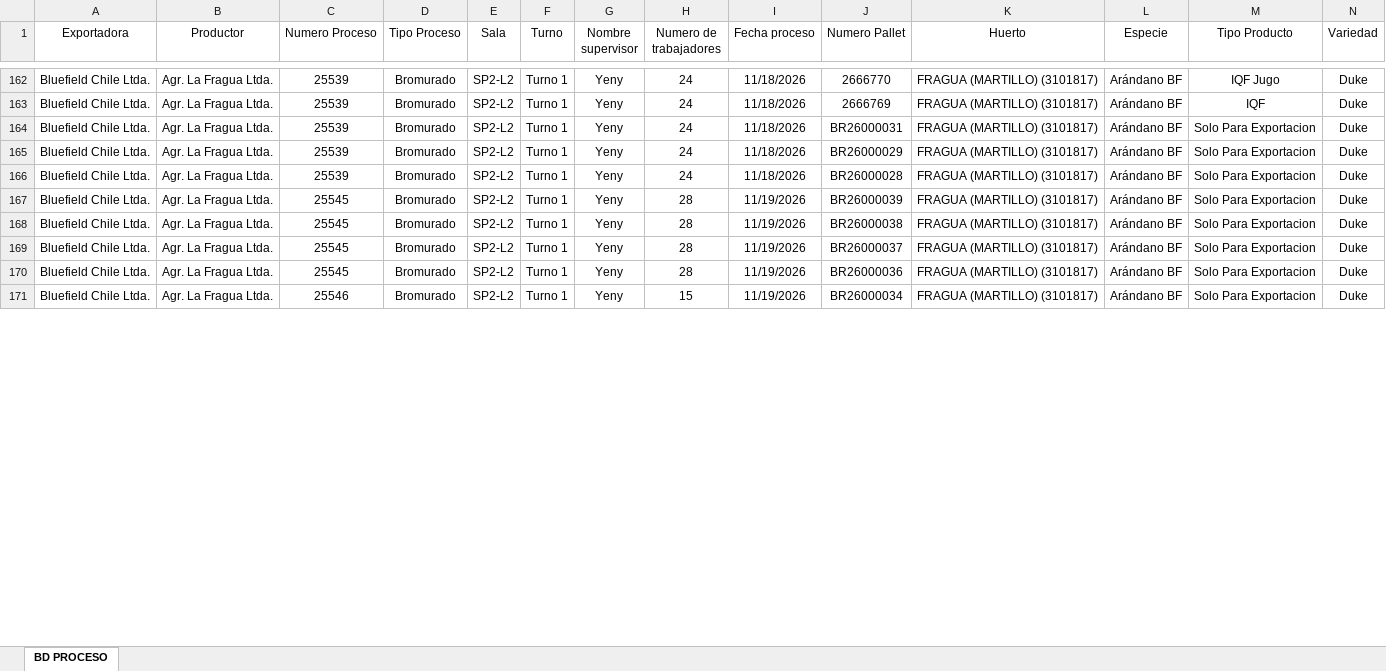
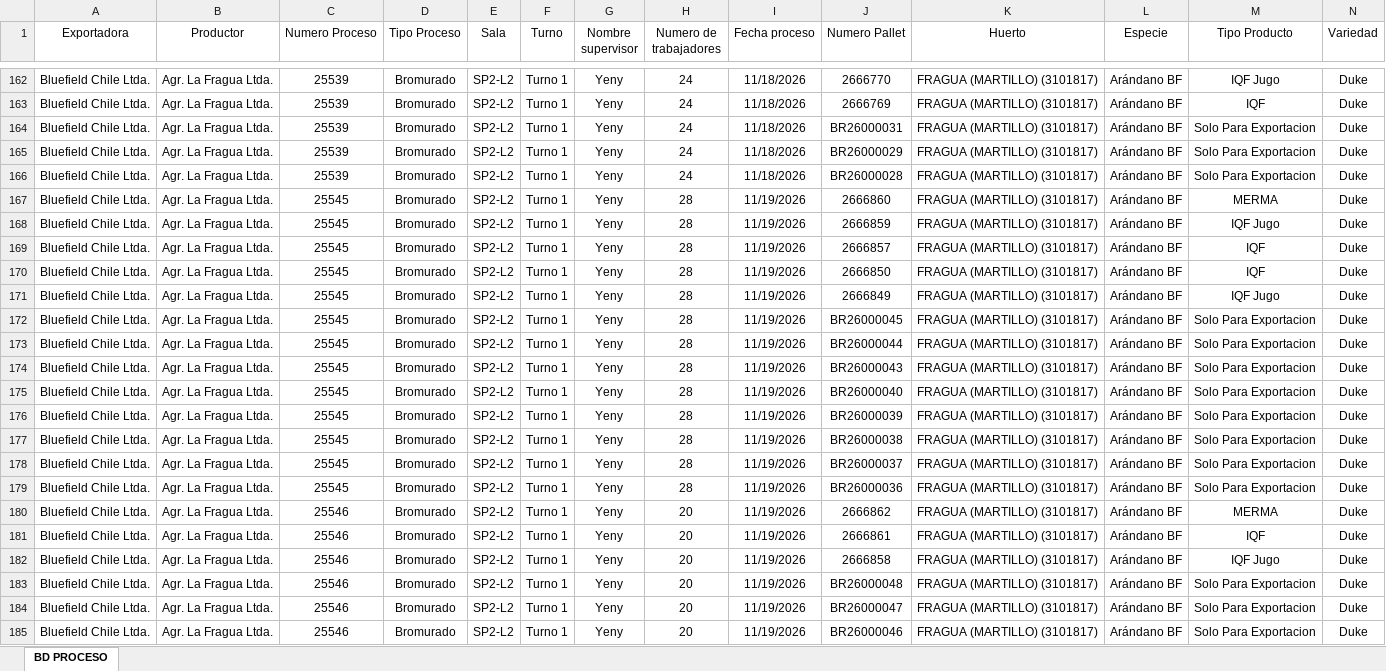
Before and after one commit to JFEGestion/Visor-Temporada-de-arandanos, an Excel workbook: Procesos.xlsx, sheet BD PROCESO, drawn as a sheet; only a part is shown, gaps mark what is left out; values as stored, in another font and other column widths than the file's, no borders; addresses are those after the commit; rows hold the shown columns only; the diff covers the shown part only; the diff names each change by its address in the sheet, - before the commit and + after, or states it on an @@ line.

Commit message:
Add files via upload

```diff
--- a/Procesos.xlsx (sheet BD PROCESO)
+++ b/Procesos.xlsx (sheet BD PROCESO)
+row 167: Bluefield Chile Ltda. | Agr. La Fragua Ltda. | 25545 | Bromurado | SP2-L2 | Turno 1 | Yeny | 28 | 11/19/2026 | 2666860 | FRAGUA (MARTILLO) (3101817) | Arándano BF | MERMA | Duke
+row 168: Bluefield Chile Ltda. | Agr. La Fragua Ltda. | 25545 | Bromurado | SP2-L2 | Turno 1 | Yeny | 28 | 11/19/2026 | 2666859 | FRAGUA (MARTILLO) (3101817) | Arándano BF | IQF Jugo | Duke
+row 169: Bluefield Chile Ltda. | Agr. La Fragua Ltda. | 25545 | Bromurado | SP2-L2 | Turno 1 | Yeny | 28 | 11/19/2026 | 2666857 | FRAGUA (MARTILLO) (3101817) | Arándano BF | IQF | Duke
+row 170: Bluefield Chile Ltda. | Agr. La Fragua Ltda. | 25545 | Bromurado | SP2-L2 | Turno 1 | Yeny | 28 | 11/19/2026 | 2666850 | FRAGUA (MARTILLO) (3101817) | Arándano BF | IQF | Duke
+row 171: Bluefield Chile Ltda. | Agr. La Fragua Ltda. | 25545 | Bromurado | SP2-L2 | Turno 1 | Yeny | 28 | 11/19/2026 | 2666849 | FRAGUA (MARTILLO) (3101817) | Arándano BF | IQF Jugo | Duke
+row 172: Bluefield Chile Ltda. | Agr. La Fragua Ltda. | 25545 | Bromurado | SP2-L2 | Turno 1 | Yeny | 28 | 11/19/2026 | BR26000045 | FRAGUA (MARTILLO) (3101817) | Arándano BF | Solo Para Exportacion | Duke
+row 173: Bluefield Chile Ltda. | Agr. La Fragua Ltda. | 25545 | Bromurado | SP2-L2 | Turno 1 | Yeny | 28 | 11/19/2026 | BR26000044 | FRAGUA (MARTILLO) (3101817) | Arándano BF | Solo Para Exportacion | Duke
+row 174: Bluefield Chile Ltda. | Agr. La Fragua Ltda. | 25545 | Bromurado | SP2-L2 | Turno 1 | Yeny | 28 | 11/19/2026 | BR26000043 | FRAGUA (MARTILLO) (3101817) | Arándano BF | Solo Para Exportacion | Duke
+row 175: Bluefield Chile Ltda. | Agr. La Fragua Ltda. | 25545 | Bromurado | SP2-L2 | Turno 1 | Yeny | 28 | 11/19/2026 | BR26000040 | FRAGUA (MARTILLO) (3101817) | Arándano BF | Solo Para Exportacion | Duke
+row 180: Bluefield Chile Ltda. | Agr. La Fragua Ltda. | 25546 | Bromurado | SP2-L2 | Turno 1 | Yeny | 20 | 11/19/2026 | 2666862 | FRAGUA (MARTILLO) (3101817) | Arándano BF | MERMA | Duke
+row 181: Bluefield Chile Ltda. | Agr. La Fragua Ltda. | 25546 | Bromurado | SP2-L2 | Turno 1 | Yeny | 20 | 11/19/2026 | 2666861 | FRAGUA (MARTILLO) (3101817) | Arándano BF | IQF | Duke
+row 182: Bluefield Chile Ltda. | Agr. La Fragua Ltda. | 25546 | Bromurado | SP2-L2 | Turno 1 | Yeny | 20 | 11/19/2026 | 2666858 | FRAGUA (MARTILLO) (3101817) | Arándano BF | IQF Jugo | Duke
+row 183: Bluefield Chile Ltda. | Agr. La Fragua Ltda. | 25546 | Bromurado | SP2-L2 | Turno 1 | Yeny | 20 | 11/19/2026 | BR26000048 | FRAGUA (MARTILLO) (3101817) | Arándano BF | Solo Para Exportacion | Duke
-H184 (Numero de trabajadores): 15
+H184 (Numero de trabajadores): 20
-J184 (Numero Pallet): BR26000034
+J184 (Numero Pallet): BR26000047
+row 185: Bluefield Chile Ltda. | Agr. La Fragua Ltda. | 25546 | Bromurado | SP2-L2 | Turno 1 | Yeny | 20 | 11/19/2026 | BR26000046 | FRAGUA (MARTILLO) (3101817) | Arándano BF | Solo Para Exportacion | Duke
```
Also changed, not shown: 54 added rows and 24 edited cells elsewhere in this sheet.
